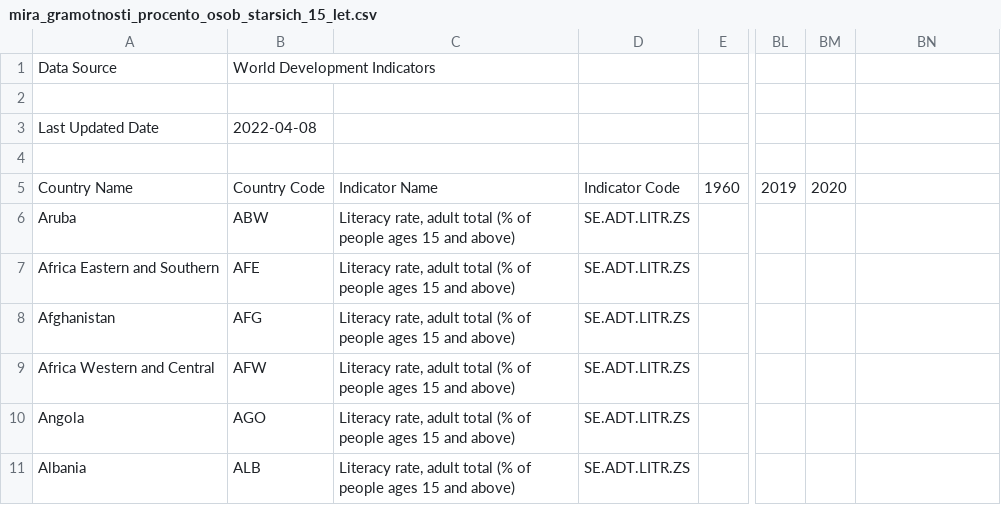
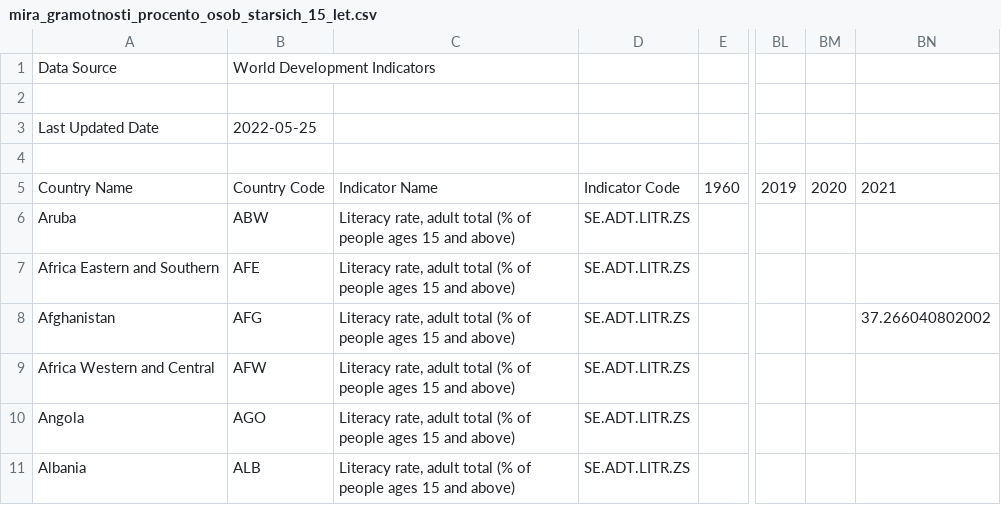
Before and after one commit to jakjsmenatom/data, a CSV file: wb_csv/mira_gramotnosti_procento_osob_starsich_15_let.csv, drawn as a sheet; only a part is shown, gaps mark what is left out; the diff names each change by its address in the sheet, - before the commit and + after, or states it on an @@ line.

Commit message:
Airflow update 2022-06-16 18:47:40

```diff
--- a/wb_csv/mira_gramotnosti_procento_osob_starsich_15_let.csv
+++ b/wb_csv/mira_gramotnosti_procento_osob_starsich_15_let.csv
-B3: 2022-04-08
+B3: 2022-05-25
-BN5: (empty)
+BN5: 2021
-BN8: (empty)
+BN8: 37.266040802002
```
